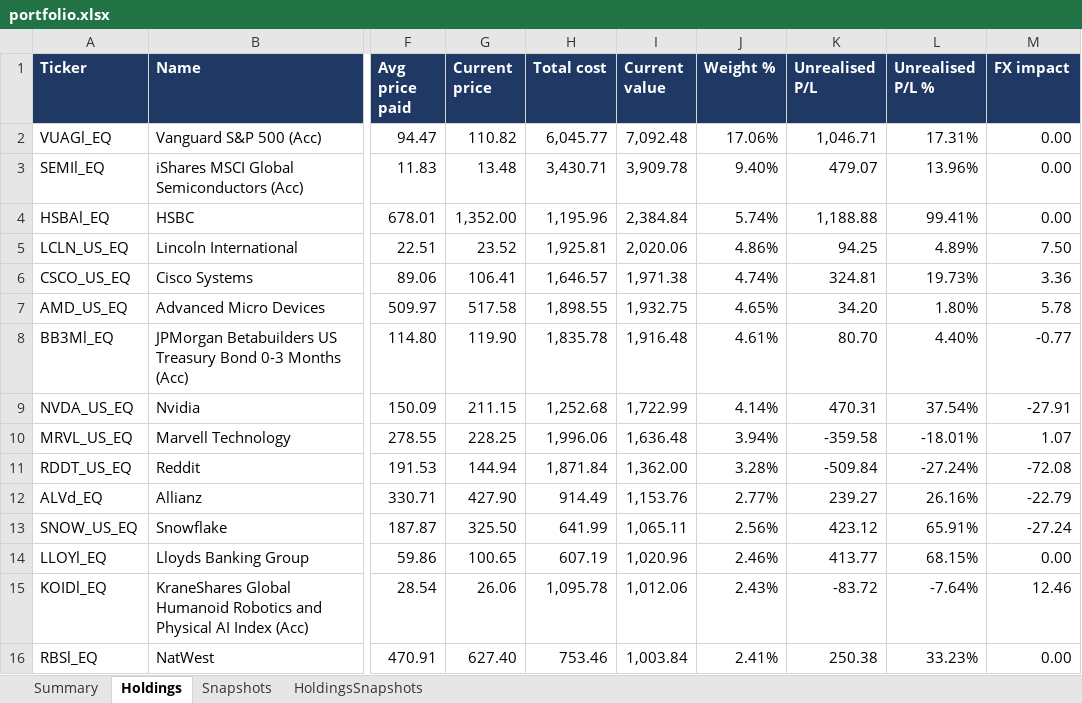
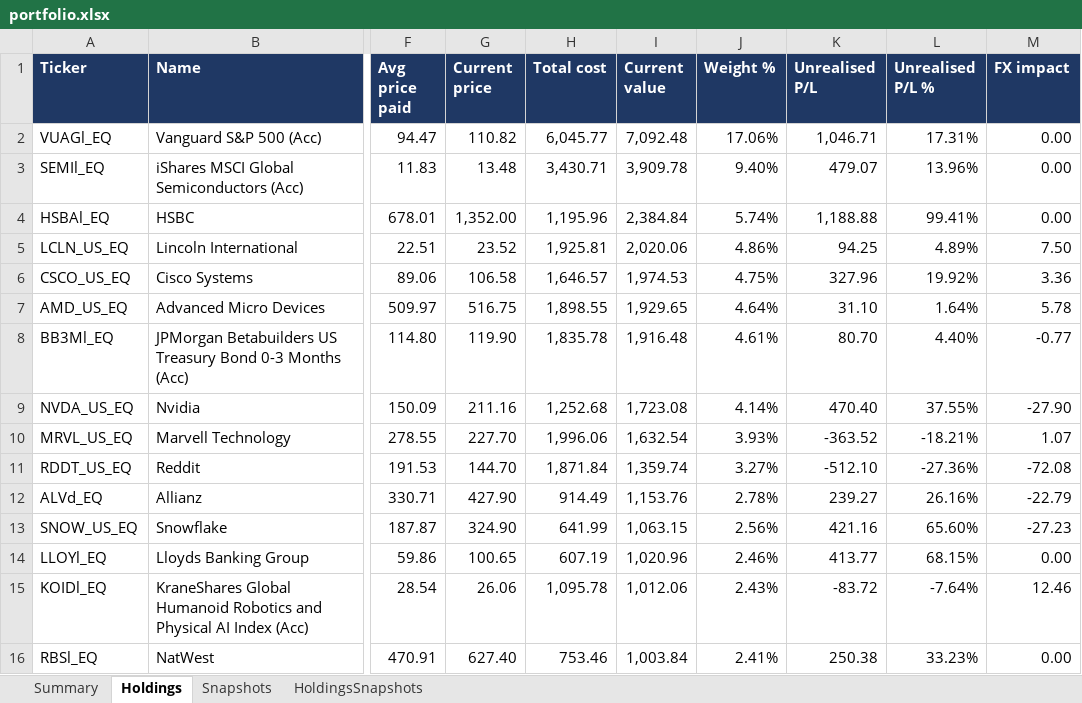
Before and after one commit to hivan04/portfolio-manager, an Excel workbook: portfolio.xlsx, sheet Holdings, drawn as a sheet; only a part is shown, gaps mark what is left out; values as stored, in another font and other column widths than the file's, no borders; the diff covers the shown part only; the diff names each change by its address in the sheet, - before the commit and + after, or states it on an @@ line.

```diff
--- a/portfolio.xlsx (sheet Holdings)
+++ b/portfolio.xlsx (sheet Holdings)
-G6 (Current price): 106.41
+G6 (Current price): 106.58
-I6 (Current value): 1,971.38
+I6 (Current value): 1,974.53
-J6 (Weight %): 4.74%
+J6 (Weight %): 4.75%
-K6 (Unrealised P/L): 324.81
+K6 (Unrealised P/L): 327.96
-L6 (Unrealised P/L %): 19.73%
+L6 (Unrealised P/L %): 19.92%
-G7 (Current price): 517.58
+G7 (Current price): 516.75
-I7 (Current value): 1,932.75
+I7 (Current value): 1,929.65
-J7 (Weight %): 4.65%
+J7 (Weight %): 4.64%
-K7 (Unrealised P/L): 34.20
+K7 (Unrealised P/L): 31.10
-L7 (Unrealised P/L %): 1.80%
+L7 (Unrealised P/L %): 1.64%
-G9 (Current price): 211.15
+G9 (Current price): 211.16
-I9 (Current value): 1,722.99
+I9 (Current value): 1,723.08
-K9 (Unrealised P/L): 470.31
+K9 (Unrealised P/L): 470.40
-L9 (Unrealised P/L %): 37.54%
+L9 (Unrealised P/L %): 37.55%
-M9 (FX impact): -27.91
+M9 (FX impact): -27.90
-G10 (Current price): 228.25
+G10 (Current price): 227.70
-I10 (Current value): 1,636.48
+I10 (Current value): 1,632.54
-J10 (Weight %): 3.94%
+J10 (Weight %): 3.93%
-K10 (Unrealised P/L): -359.58
+K10 (Unrealised P/L): -363.52
-L10 (Unrealised P/L %): -18.01%
+L10 (Unrealised P/L %): -18.21%
-G11 (Current price): 144.94
+G11 (Current price): 144.70
-I11 (Current value): 1,362.00
+I11 (Current value): 1,359.74
-J11 (Weight %): 3.28%
+J11 (Weight %): 3.27%
-K11 (Unrealised P/L): -509.84
+K11 (Unrealised P/L): -512.10
-L11 (Unrealised P/L %): -27.24%
+L11 (Unrealised P/L %): -27.36%
-J12 (Weight %): 2.77%
+J12 (Weight %): 2.78%
-G13 (Current price): 325.50
+G13 (Current price): 324.90
-I13 (Current value): 1,065.11
+I13 (Current value): 1,063.15
-K13 (Unrealised P/L): 423.12
+K13 (Unrealised P/L): 421.16
-L13 (Unrealised P/L %): 65.91%
+L13 (Unrealised P/L %): 65.60%
-M13 (FX impact): -27.24
+M13 (FX impact): -27.23
```
Also changed, not shown: 10 added rows, 10 removed rows and 163 edited cells elsewhere in this sheet, sheet HoldingsSnapshots, sheet Snapshots, sheet Summary, 2 other files.
